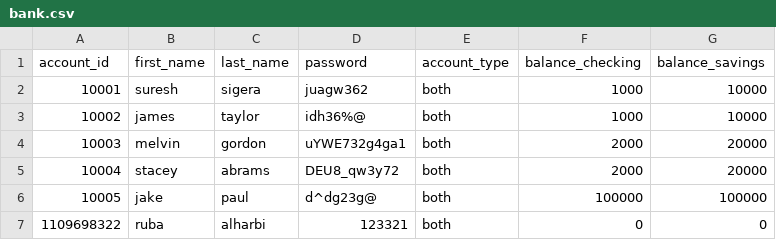
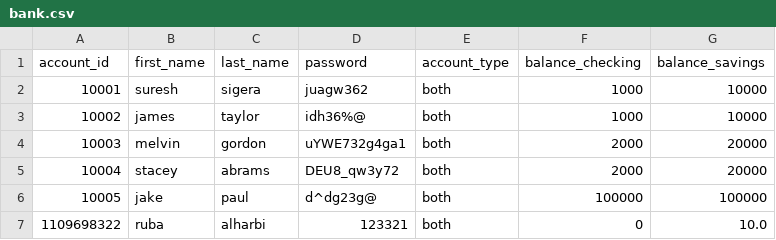
Before and after one commit to Rubabdran/Python_Banking_App, a CSV file: bank.csv, drawn as a sheet.

```diff
--- a/bank.csv
+++ b/bank.csv
@@ -6,2 +6,2 @@ account_id,first_name,last_name,password,account_type,balance_checking,balance_s
 10005,jake,paul,d^dg23g@,both,100000,100000
-1109698322,ruba,alharbi,123321,both,0,0
+1109698322,ruba,alharbi,123321,both,0,10.0
```
Also changed, not shown: 1 other file.
